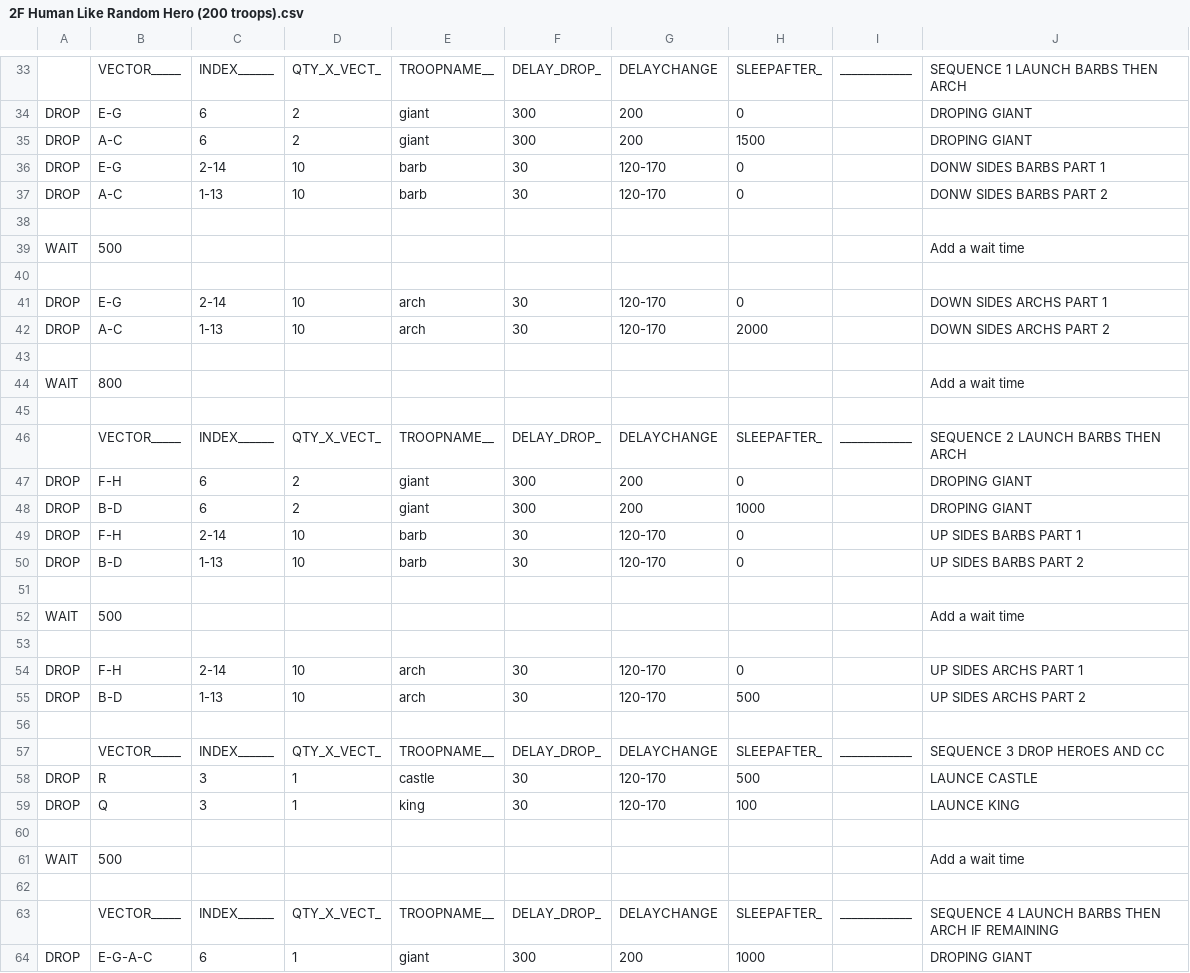
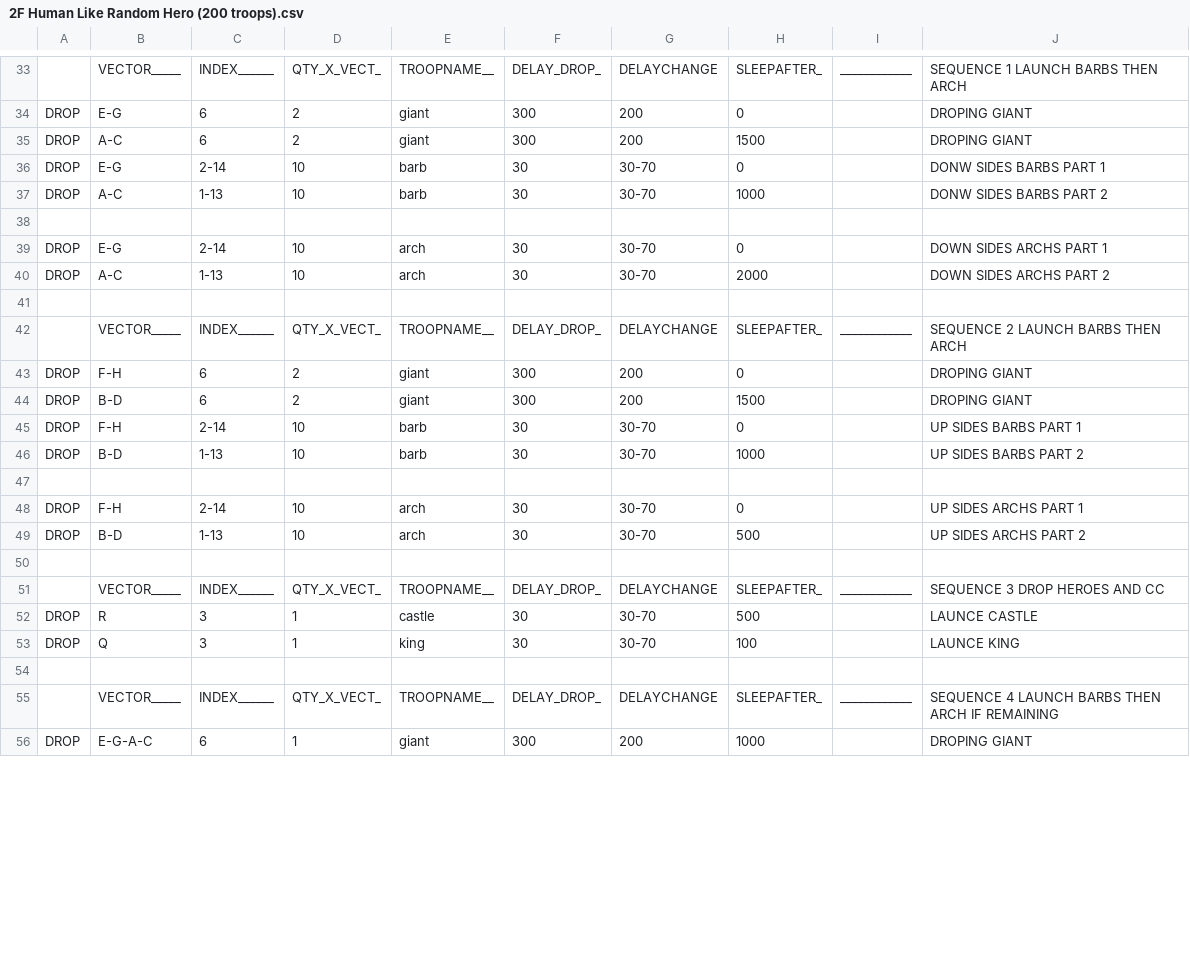
Before and after one commit to n4ngkr1ng/TheRevenor, a CSV file: CSV/Attack/2F Human Like Random Hero (200 troops).csv, drawn as a sheet; only a part is shown, gaps mark what is left out; the diff covers the shown part only.

```diff
--- a/CSV/Attack/2F Human Like Random Hero (200 troops).csv
+++ b/CSV/Attack/2F Human Like Random Hero (200 troops).csv
@@ -35,11 +35,7 @@ DROP  |E-G        |6          |2          |giant      |300        |200        |0
 DROP  |A-C        |6          |2          |giant      |300        |200        |1500       |            | DROPING GIANT
-DROP  |E-G        |2-14       |10         |barb       |30         |120-170    |0          |            | DONW SIDES BARBS PART 1
-DROP  |A-C        |1-13       |10         |barb       |30         |120-170    |0          |            | DONW SIDES BARBS PART 2
+DROP  |E-G        |2-14       |10         |barb       |30         |30-70      |0          |            | DONW SIDES BARBS PART 1
+DROP  |A-C        |1-13       |10         |barb       |30         |30-70      |1000       |            | DONW SIDES BARBS PART 2
 
-WAIT  |500        |           |           |           |           |           |           |            | Add a wait time
-
-DROP  |E-G        |2-14       |10         |arch       |30         |120-170    |0          |            | DOWN SIDES ARCHS PART 1
-DROP  |A-C        |1-13       |10         |arch       |30         |120-170    |2000       |            | DOWN SIDES ARCHS PART 2
-
-WAIT  |800        |           |           |           |           |           |           |            | Add a wait time
+DROP  |E-G        |2-14       |10         |arch       |30         |30-70      |0          |            | DOWN SIDES ARCHS PART 1
+DROP  |A-C        |1-13       |10         |arch       |30         |30-70      |2000       |            | DOWN SIDES ARCHS PART 2
 
@@ -47,16 +43,12 @@ WAIT  |800        |           |           |           |           |           |
 DROP  |F-H        |6          |2          |giant      |300        |200        |0          |            | DROPING GIANT
-DROP  |B-D        |6          |2          |giant      |300        |200        |1000       |            | DROPING GIANT
-DROP  |F-H        |2-14       |10         |barb       |30         |120-170    |0          |            | UP SIDES BARBS PART 1
-DROP  |B-D        |1-13       |10         |barb       |30         |120-170    |0          |            | UP SIDES BARBS PART 2
+DROP  |B-D        |6          |2          |giant      |300        |200        |1500       |            | DROPING GIANT
+DROP  |F-H        |2-14       |10         |barb       |30         |30-70      |0          |            | UP SIDES BARBS PART 1
+DROP  |B-D        |1-13       |10         |barb       |30         |30-70      |1000       |            | UP SIDES BARBS PART 2
 
-WAIT  |500        |           |           |           |           |           |           |            | Add a wait time
-
-DROP  |F-H        |2-14       |10         |arch       |30         |120-170    |0          |            | UP SIDES ARCHS PART 1
-DROP  |B-D        |1-13       |10         |arch       |30         |120-170    |500        |            | UP SIDES ARCHS PART 2
+DROP  |F-H        |2-14       |10         |arch       |30         |30-70      |0          |            | UP SIDES ARCHS PART 1
+DROP  |B-D        |1-13       |10         |arch       |30         |30-70      |500        |            | UP SIDES ARCHS PART 2
 
       |VECTOR_____|INDEX______|QTY_X_VECT_|TROOPNAME__|DELAY_DROP_|DELAYCHANGE|SLEEPAFTER_|____________|SEQUENCE 3 DROP HEROES AND CC
-DROP  |R          |3          |1          |castle     |30         |120-170    |500        |            |LAUNCE CASTLE
-DROP  |Q          |3          |1          |king       |30         |120-170    |100        |            |LAUNCE KING
-
-WAIT  |500        |           |           |           |           |           |           |            | Add a wait time
+DROP  |R          |3          |1          |castle     |30         |30-70      |500        |            |LAUNCE CASTLE
+DROP  |Q          |3          |1          |king       |30         |30-70      |100        |            |LAUNCE KING
 
```
Also changed, not shown: 12 edited cells elsewhere in this file, CSV/Attack/2F Human Like Random Hero (190 troops).csv, CSV/Attack/2F Human Like Random Hero (220 troops).csv, 5 other files.
